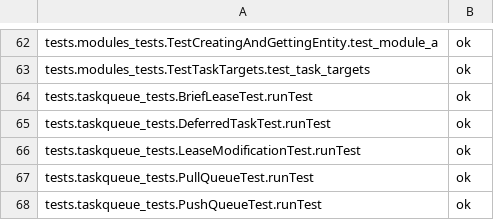
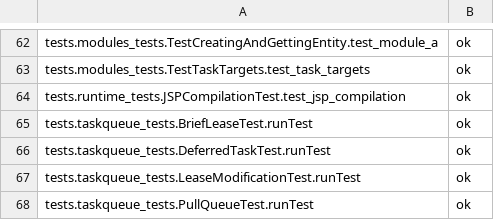
Before and after one commit to AppScale/hawkeye, a CSV file: test-suite/hawkeye_baseline_java.csv, drawn as a sheet; only a part is shown, gaps mark what is left out; the shorter side is filled out with more unchanged rows.

Commit message:
Test JSP compilation

```diff
--- a/test-suite/hawkeye_baseline_java.csv
+++ b/test-suite/hawkeye_baseline_java.csv
@@ -63,2 +63,3 @@ tests.modules_tests.TestCreatingAndGettingEntity.test_module_a,ok
 tests.modules_tests.TestTaskTargets.test_task_targets,ok
+tests.runtime_tests.JSPCompilationTest.test_jsp_compilation,ok
 tests.taskqueue_tests.BriefLeaseTest.runTest,ok
```
Also changed, not shown: 5 other files.
